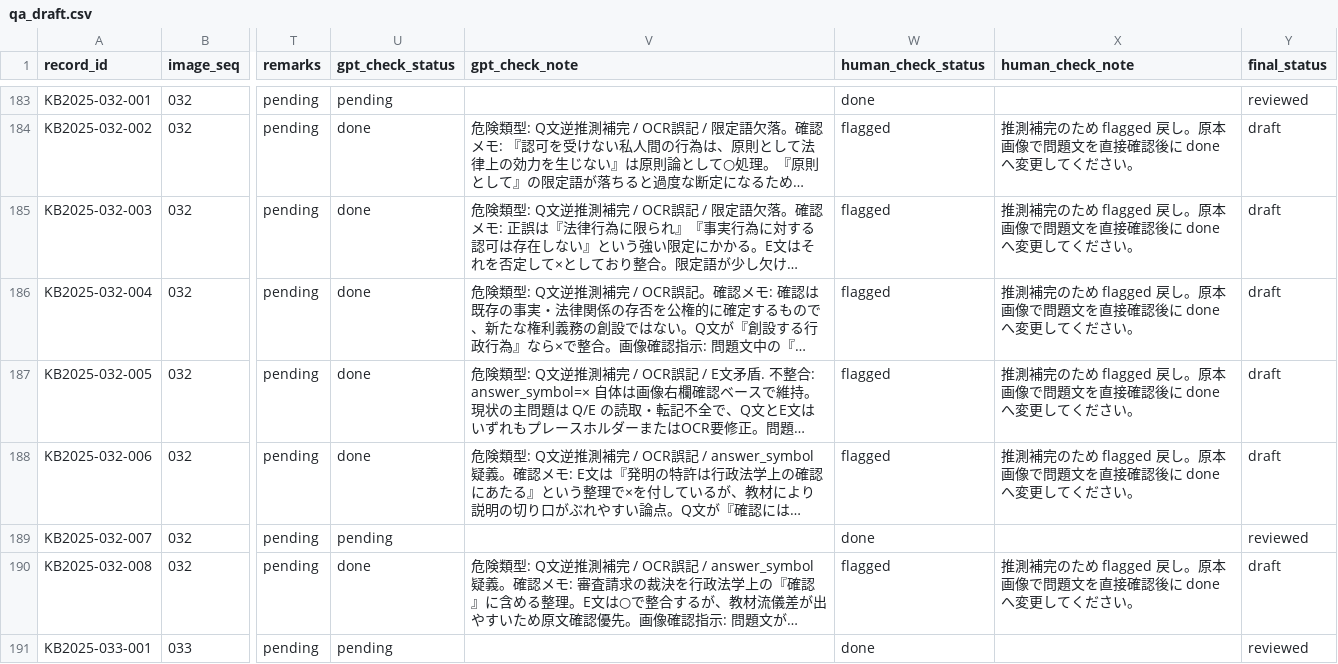
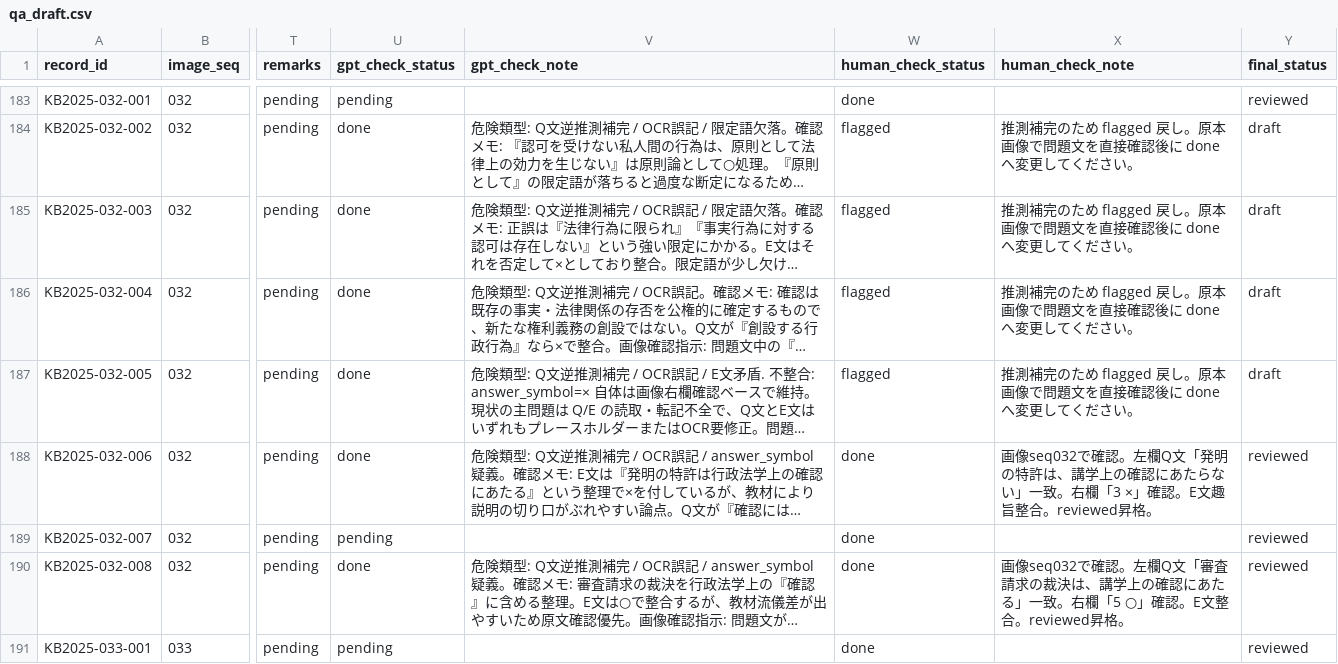
Before and after one commit to ToadRoid/gyosei_tracker, a CSV file: data/qa_draft.csv, drawn as a sheet; only a part is shown, gaps mark what is left out; long unchanged cells end in …; the diff covers the shown part only; the diff names each change by its address in the sheet, - before the commit and + after, or states it on an @@ line.

```diff
--- a/data/qa_draft.csv
+++ b/data/qa_draft.csv
-W188 (human_check_status): flagged
+W188 (human_check_status): done
-X188 (human_check_note): 推測補完のため flagged 戻し。原本画像で問題文を直接確認後に done へ変更してください。
+X188 (human_check_note): 画像seq032で確認。左欄Q文「発明の特許は、講学上の確認にあたらない」一致。右欄「3 ×」確認。E文趣旨整合。reviewed昇格。
-Y188 (final_status): draft
+Y188 (final_status): reviewed
-W190 (human_check_status): flagged
+W190 (human_check_status): done
-X190 (human_check_note): 推測補完のため flagged 戻し。原本画像で問題文を直接確認後に done へ変更してください。
+X190 (human_check_note): 画像seq032で確認。左欄Q文「審査請求の裁決は、講学上の確認にあたる」一致。右欄「5 ○」確認。E文整合。reviewed昇格。
-Y190 (final_status): draft
+Y190 (final_status): reviewed
```
Also changed, not shown: 13 edited cells elsewhere in this file.
